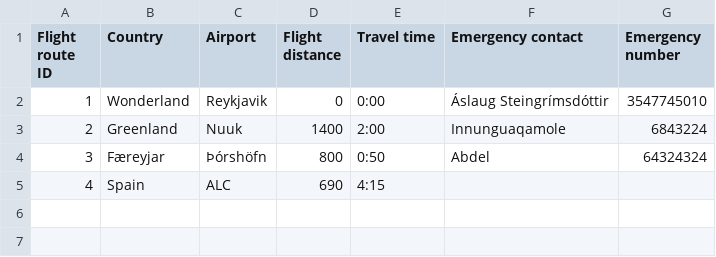
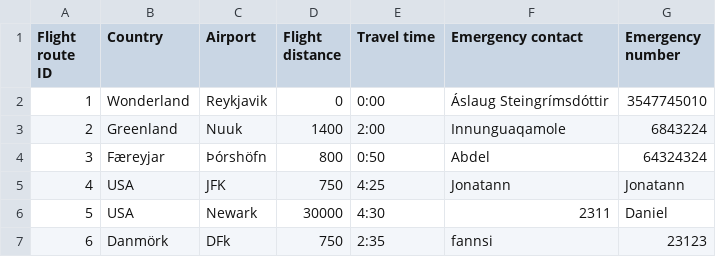
Before and after one commit to TheRobertSnow/HR_Dropouts, a CSV file: NaN_Air/DataFiles/flightRoutes.csv, drawn as a sheet.

```diff
--- a/NaN_Air/DataFiles/flightRoutes.csv
+++ b/NaN_Air/DataFiles/flightRoutes.csv
@@ -4,2 +4,4 @@ Flight route ID,Country,Airport,Flight distance,Travel time,Emergency contact,Em
 3,Færeyjar,Þórshöfn,800,0:50,Abdel,64324324
-4,Spain,ALC,690,4:15,,
+4,USA,JFK,750,4:25,Jonatann,Jonatann
+5,USA,Newark,30000,4:30,2311,Daniel
+6,Danmörk,DFk,750,2:35,fannsi,23123
```
Also changed, not shown: NaN_Air/DataFiles/airplane.csv, NaN_Air/DataFiles/flight.csv, 11 other files.
